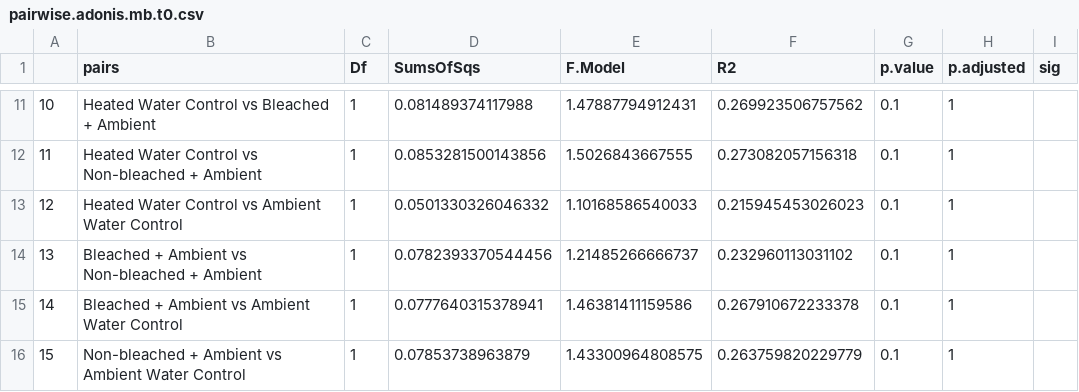
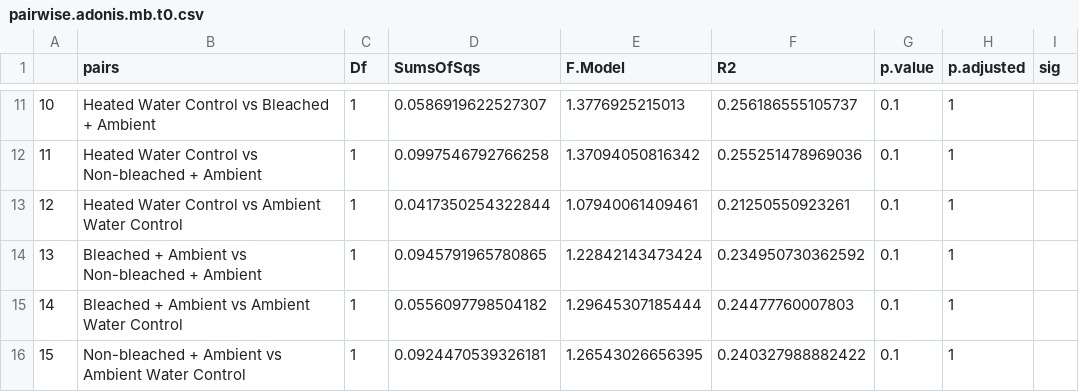
Before and after one commit to NIOZ-DOM-Analysis/ABCDom, a CSV file: output/pairwise.adonis.mb.t0.csv, drawn as a sheet; only a part is shown, gaps mark what is left out; the diff covers the shown part only.

```diff
--- a/output/pairwise.adonis.mb.t0.csv
+++ b/output/pairwise.adonis.mb.t0.csv
@@ -11,6 +11,6 @@
-"10","Heated Water Control vs Bleached + Ambient",1,0.081489374117988,1.47887794912431,0.269923506757562,0.1,1,""
-"11","Heated Water Control vs Non-bleached + Ambient",1,0.0853281500143856,1.5026843667555,0.273082057156318,0.1,1,""
-"12","Heated Water Control vs Ambient Water Control",1,0.0501330326046332,1.10168586540033,0.215945453026023,0.1,1,""
-"13","Bleached + Ambient vs Non-bleached + Ambient",1,0.0782393370544456,1.21485266666737,0.232960113031102,0.1,1,""
-"14","Bleached + Ambient vs Ambient Water Control",1,0.0777640315378941,1.46381411159586,0.267910672233378,0.1,1,""
-"15","Non-bleached + Ambient vs Ambient Water Control",1,0.07853738963879,1.43300964808575,0.263759820229779,0.1,1,""
+"10","Heated Water Control vs Bleached + Ambient",1,0.0586919622527307,1.3776925215013,0.256186555105737,0.1,1,""
+"11","Heated Water Control vs Non-bleached + Ambient",1,0.0997546792766258,1.37094050816342,0.255251478969036,0.1,1,""
+"12","Heated Water Control vs Ambient Water Control",1,0.0417350254322844,1.07940061409461,0.21250550923261,0.1,1,""
+"13","Bleached + Ambient vs Non-bleached + Ambient",1,0.0945791965780865,1.22842143473424,0.234950730362592,0.1,1,""
+"14","Bleached + Ambient vs Ambient Water Control",1,0.0556097798504182,1.29645307185444,0.24477760007803,0.1,1,""
+"15","Non-bleached + Ambient vs Ambient Water Control",1,0.0924470539326181,1.26543026656395,0.240327988882422,0.1,1,""
```
Also changed, not shown: 30 edited cells elsewhere in this file, 51 other files.
